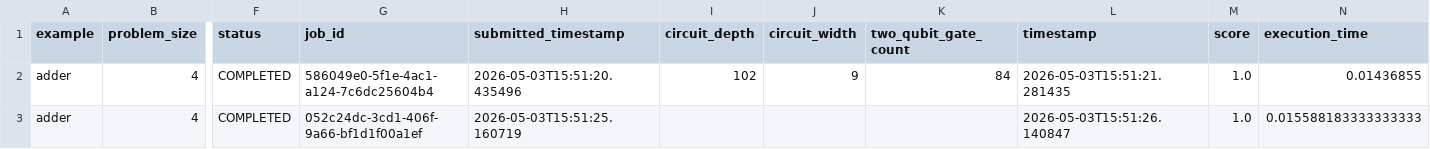
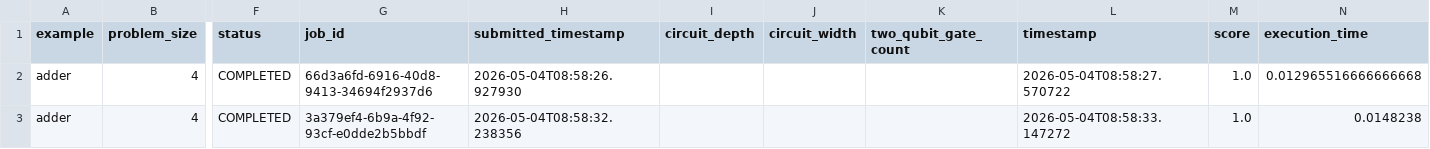
Before and after one commit to Classiq/classiq-library, a CSV file: benchmarking/benchmarks/data/adder4.csv, drawn as a sheet; only a part is shown, gaps mark what is left out; the diff names each change by its address in the sheet, - before the commit and + after, or states it on an @@ line.

```diff
--- a/benchmarking/benchmarks/data/adder4.csv
+++ b/benchmarking/benchmarks/data/adder4.csv
-G2 (job_id): 586049e0-5f1e-4ac1-a124-7c6dc25604b4
+G2 (job_id): 66d3a6fd-6916-40d8-9413-34694f2937d6
-H2 (submitted_timestamp): 2026-05-03T15:51:20.435496
+H2 (submitted_timestamp): 2026-05-04T08:58:26.927930
-I2 (circuit_depth): 102
+I2 (circuit_depth): (empty)
-J2 (circuit_width): 9
+J2 (circuit_width): (empty)
-K2 (two_qubit_gate_count): 84
+K2 (two_qubit_gate_count): (empty)
-L2 (timestamp): 2026-05-03T15:51:21.281435
+L2 (timestamp): 2026-05-04T08:58:27.570722
-N2 (execution_time): 0.01436855
+N2 (execution_time): 0.012965516666666668
-G3 (job_id): 052c24dc-3cd1-406f-9a66-bf1d1f00a1ef
+G3 (job_id): 3a379ef4-6b9a-4f92-93cf-e0dde2b5bbdf
-H3 (submitted_timestamp): 2026-05-03T15:51:25.160719
+H3 (submitted_timestamp): 2026-05-04T08:58:32.238356
-L3 (timestamp): 2026-05-03T15:51:26.140847
+L3 (timestamp): 2026-05-04T08:58:33.147272
-N3 (execution_time): 0.015588183333333333
+N3 (execution_time): 0.0148238
```
Also changed, not shown: 15 other files.
